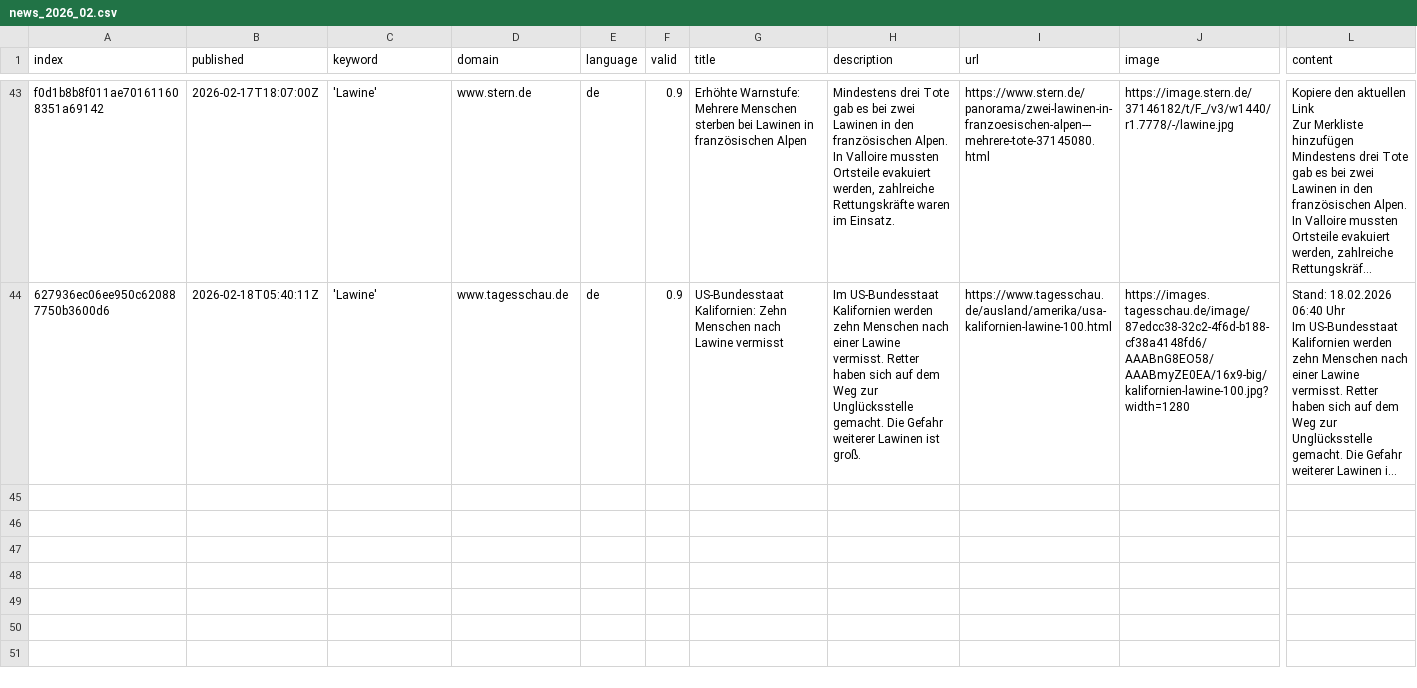
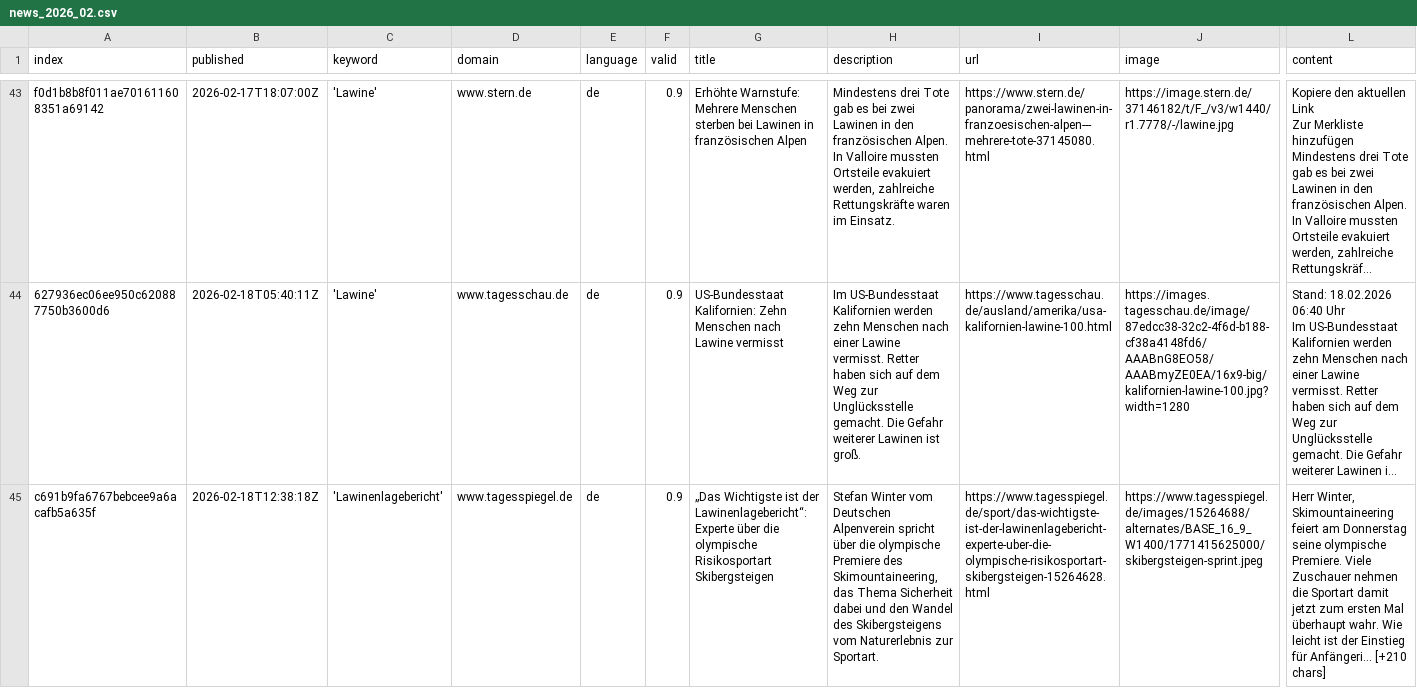
Before and after one commit to picawe-news/AvalancheIsComing, a CSV file: csv/news_2026_02.csv, drawn as a sheet; only a part is shown, gaps mark what is left out; long unchanged cells end in …; rows hold the shown columns only; the diff names each change by its address in the sheet, - before the commit and + after, or states it on an @@ line.

```diff
--- a/csv/news_2026_02.csv
+++ b/csv/news_2026_02.csv
+row 45: c691b9fa6767bebcee9a6acafb5a635f | 2026-02-18T12:38:18Z | 'Lawinenlagebericht' | www.tagesspiegel.de | de | 0.9 | „Das Wichtigste ist der Lawinenlagebericht“: Experte über die olympische Risikosportart Skibergsteigen | Stefan Winter vom Deutschen Alpenverein spricht über die olympische Premiere des Skimountaineering, das Thema Sicherheit dabei und den Wandel des Skibergsteigens vom Naturerlebnis zur Sportart. | https://www.tagesspiegel.de/sport/das-wichtigste-ist-der-lawinenlagebericht-experte-uber-die-olympische-risikosportart-skibergsteigen-15264628.html | https://www.tagesspiegel.de/images/15264688/alternates/BASE_16_9_W1400/1771415625000/skibergsteigen-sprint.jpeg | Herr Winter, Skimountaineering feiert am Donnerstag seine olympische Premiere. Viele Zuschauer nehmen die Sportart damit jetzt zum ersten Mal überhaupt wahr. Wie leicht ist der Einstieg für Anfängeri… [+210 chars]
```
Also changed, not shown: csv/news_2026_01.csv, keywords.csv.
